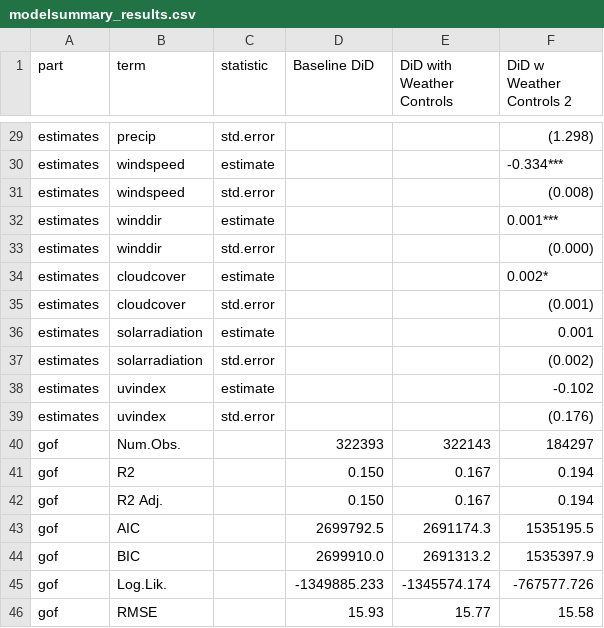
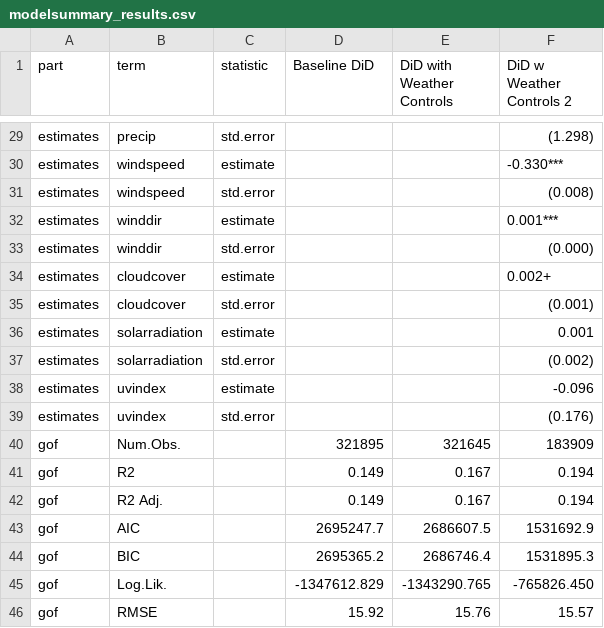
Before and after one commit to CalMcKin/sigma_zero, a CSV file: tables/modelsummary_results.csv, drawn as a sheet; only a part is shown, gaps mark what is left out; the diff covers the shown part only.

```diff
--- a/tables/modelsummary_results.csv
+++ b/tables/modelsummary_results.csv
@@ -29,3 +29,3 @@
 "estimates","precip","std.error","","","(1.298)"
-"estimates","windspeed","estimate","","","-0.334***"
+"estimates","windspeed","estimate","","","-0.330***"
 "estimates","windspeed","std.error","","","(0.008)"
@@ -33,3 +33,3 @@
 "estimates","winddir","std.error","","","(0.000)"
-"estimates","cloudcover","estimate","","","0.002*"
+"estimates","cloudcover","estimate","","","0.002+"
 "estimates","cloudcover","std.error","","","(0.001)"
@@ -37,10 +37,10 @@
 "estimates","solarradiation","std.error","","","(0.002)"
-"estimates","uvindex","estimate","","","-0.102"
+"estimates","uvindex","estimate","","","-0.096"
 "estimates","uvindex","std.error","","","(0.176)"
-"gof","Num.Obs.","","322393","322143","184297"
-"gof","R2","","0.150","0.167","0.194"
-"gof","R2 Adj.","","0.150","0.167","0.194"
-"gof","AIC","","2699792.5","2691174.3","1535195.5"
-"gof","BIC","","2699910.0","2691313.2","1535397.9"
-"gof","Log.Lik.","","-1349885.233","-1345574.174","-767577.726"
-"gof","RMSE","","15.93","15.77","15.58"
+"gof","Num.Obs.","","321895","321645","183909"
+"gof","R2","","0.149","0.167","0.194"
+"gof","R2 Adj.","","0.149","0.167","0.194"
+"gof","AIC","","2695247.7","2686607.5","1531692.9"
+"gof","BIC","","2695365.2","2686746.4","1531895.3"
+"gof","Log.Lik.","","-1347612.829","-1343290.765","-765826.450"
+"gof","RMSE","","15.92","15.76","15.57"
```
Also changed, not shown: 29 edited cells elsewhere in this file, 9 other files.
